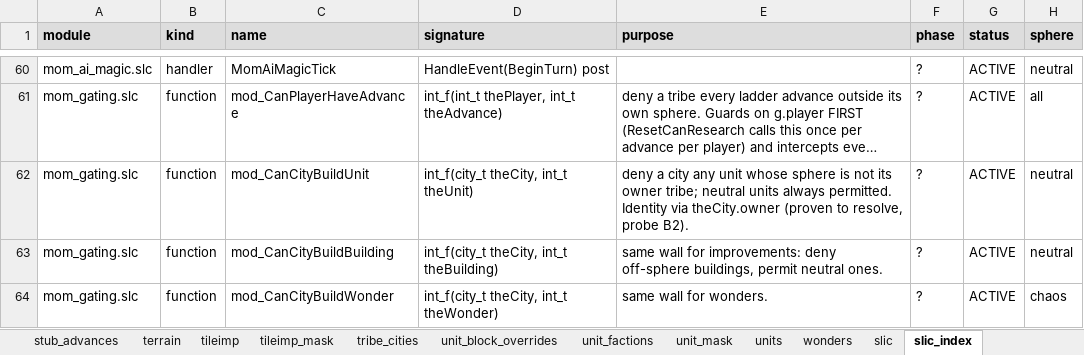
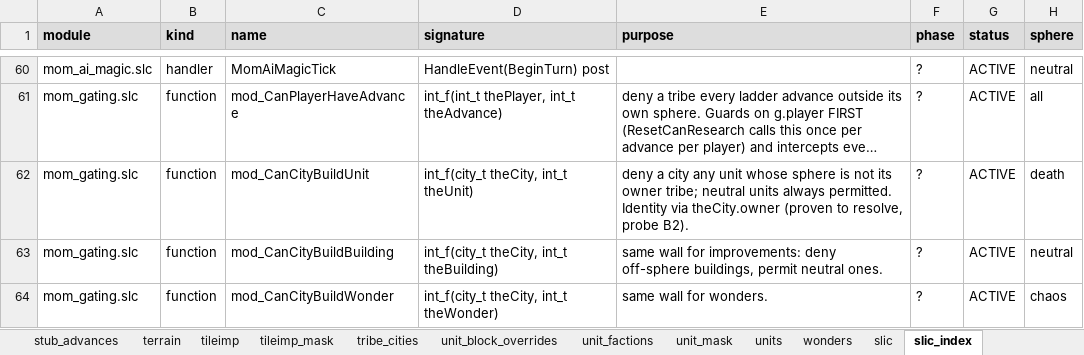
Before and after one commit to thistleknot/ctp2-momjr, an Excel workbook: mom_dimension_inventory.xlsx, sheet slic_index, drawn as a sheet; only a part is shown, gaps mark what is left out; long unchanged cells end in …; values as stored, in another font and other column widths than the file's, no borders; the diff names each change by its address in the sheet, - before the commit and + after, or states it on an @@ line.

```diff
--- a/mom_dimension_inventory.xlsx (sheet slic_index)
+++ b/mom_dimension_inventory.xlsx (sheet slic_index)
-H62 (sphere): neutral
+H62 (sphere): death
```
Also changed, not shown: sheet units, sheet slic, sheet index, 20 other files.
